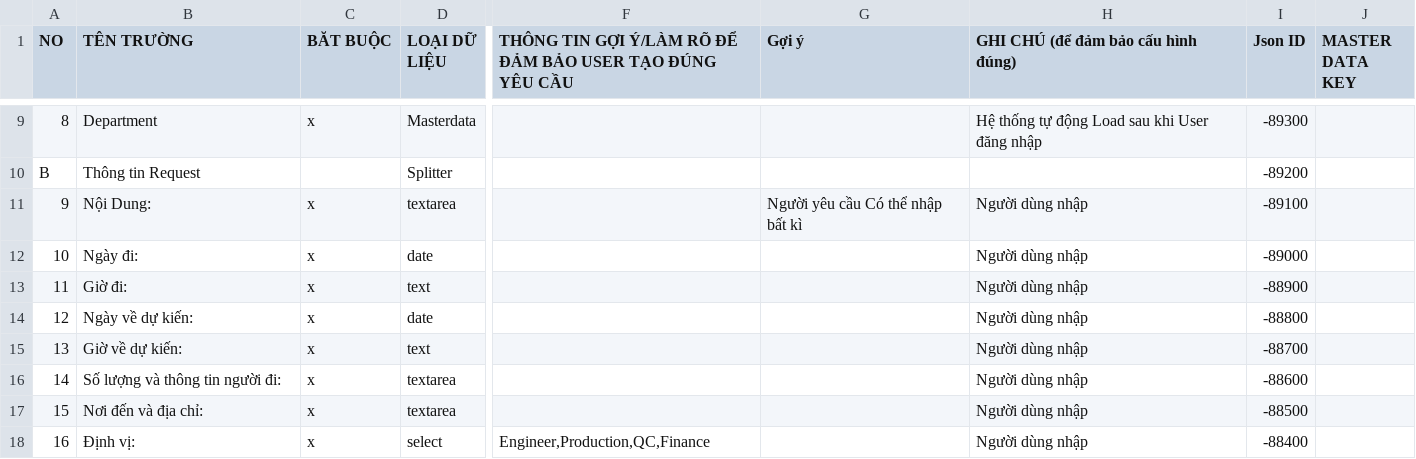
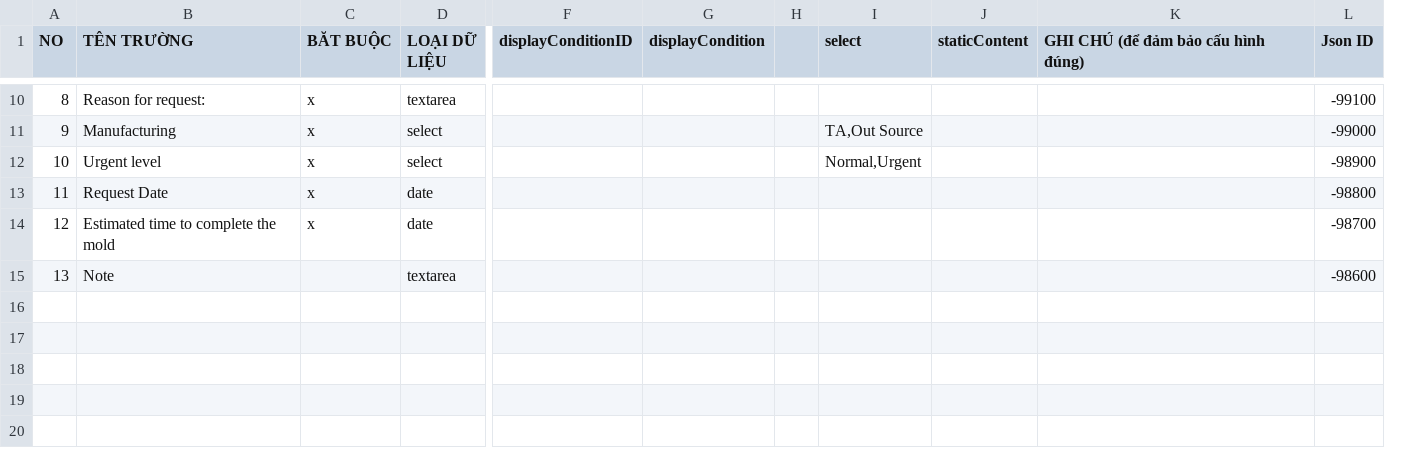
Before and after one commit to lctzz540/e-approval-tool, a CSV file: request.csv, drawn as a sheet; only a part is shown, gaps mark what is left out; removed rows and columns are numbered as before the commit, all else as after; rows hold the shown columns only; the diff covers the shown part only; the diff names each change by its address in the sheet, - before the commit and + after, or states it on an @@ line.

```diff
--- a/request.csv
+++ b/request.csv
-column F, row 1: THÔNG TIN GỢI Ý/LÀM RÕ ĐỂ ĐẢM BẢO USER TẠO ĐÚNG YÊU CẦU
-column G (Gợi ý), row 11: Người yêu cầu Có thể nhập bất kì
+column F (displayConditionID), empty
+column G (displayCondition), empty
+column H, empty
+column I (select), rows 11-12: TA,Out Source | Normal,Urgent
+column J (staticContent), empty
-column J (MASTER DATA KEY), empty
-B10 (TÊN TRƯỜNG): Department
+B10 (TÊN TRƯỜNG): Reason for request:
-D10 (LOẠI DỮ LIỆU): Masterdata
+D10 (LOẠI DỮ LIỆU): textarea
-K10: Hệ thống tự động Load sau khi User đăng nhập
+K10: (empty)
-L10 (Json ID): -89300
+L10 (Json ID): -99100
-row 10: B | Thông tin Request |  | Splitter |  |  |  | -89200
-B11 (TÊN TRƯỜNG): Nội Dung:
+B11 (TÊN TRƯỜNG): Manufacturing
-D11 (LOẠI DỮ LIỆU): textarea
+D11 (LOẠI DỮ LIỆU): select
-K11:K15: Người dùng nhập
+K11:K15: (empty)
-L11 (Json ID): -89100
+L11 (Json ID): -99000
-B12 (TÊN TRƯỜNG): Ngày đi:
+B12 (TÊN TRƯỜNG): Urgent level
-D12 (LOẠI DỮ LIỆU): date
+D12 (LOẠI DỮ LIỆU): select
-L12 (Json ID): -89000
+L12 (Json ID): -98900
-B13 (TÊN TRƯỜNG): Giờ đi:
+B13 (TÊN TRƯỜNG): Request Date
-D13 (LOẠI DỮ LIỆU): text
+D13 (LOẠI DỮ LIỆU): date
-L13 (Json ID): -88900
+L13 (Json ID): -98800
-B14 (TÊN TRƯỜNG): Ngày về dự kiến:
+B14 (TÊN TRƯỜNG): Estimated time to complete the mold
-L14 (Json ID): -88800
+L14 (Json ID): -98700
-B15 (TÊN TRƯỜNG): Giờ về dự kiến:
+B15 (TÊN TRƯỜNG): Note
-C15 (BĂT BUỘC): x
+C15 (BĂT BUỘC): (empty)
-D15 (LOẠI DỮ LIỆU): text
+D15 (LOẠI DỮ LIỆU): textarea
-L15 (Json ID): -88700
+L15 (Json ID): -98600
-row 16: 14 | Số lượng và thông tin người đi: | x | textarea |  |  | Người dùng nhập | -88600
-row 17: 15 | Nơi đến và địa chỉ: | x | textarea |  |  | Người dùng nhập | -88500
-row 18: 16 | Định vị: | x | select | Engineer,Production,QC,Finance |  | Người dùng nhập | -88400
```
Also changed, not shown: 4 added rows, 3 removed rows and 20 edited cells elsewhere in this file, 6 other files.
